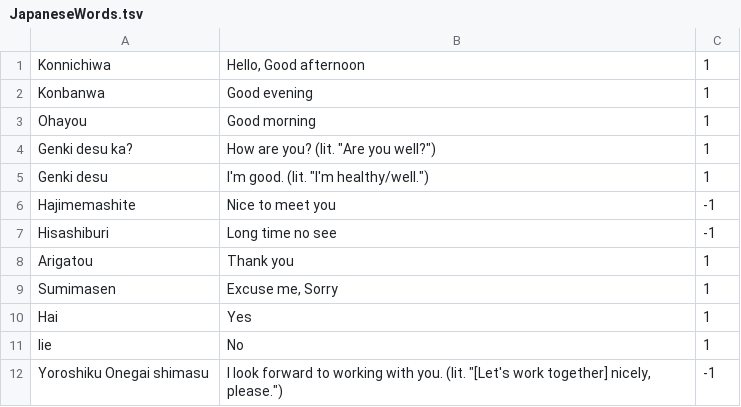
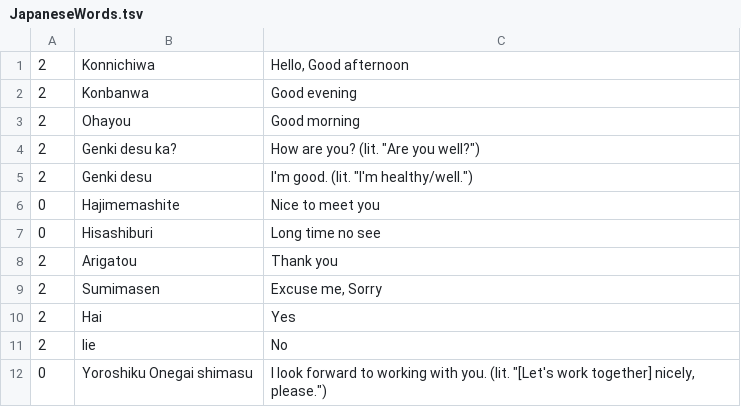
Before and after one commit to SharmaMitchell/PythonSRS, a TSV file: JapaneseWords.tsv, drawn as a sheet; removed rows and columns are numbered as before the commit, all else as after; the diff names each change by its address in the sheet, - before the commit and + after, or states it on an @@ line.

Commit message:
Implemented "Add new word" functionality. Review now sorts by priority (from "word score" stored in tsv file.)

```diff
--- a/JapaneseWords.tsv
+++ b/JapaneseWords.tsv
+column A, rows 1-12: 2 | 2 | 2 | 2 | 2 | 0 | 0 | 2 | 2 | 2 | 2 | 0
-column C, rows 1-12: 1 | 1 | 1 | 1 | 1 | -1 | -1 | 1 | 1 | 1 | 1 | -1
```
Also changed, not shown: 1 other file.
